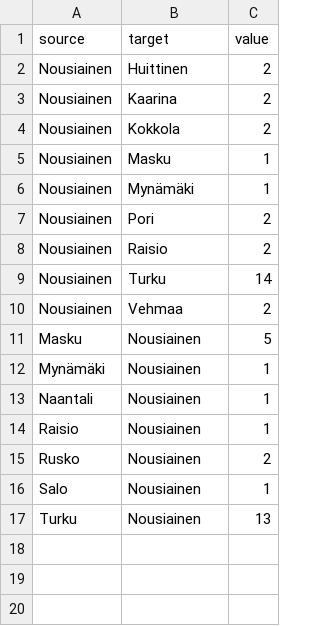
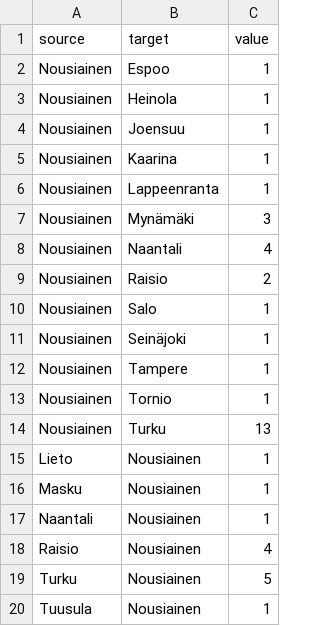
Before and after one commit to Kangasalakehitys/nousiainen, a CSV file: data/nousiainen_migr_muni.csv, drawn as a sheet.

```diff
--- a/data/nousiainen_migr_muni.csv
+++ b/data/nousiainen_migr_muni.csv
@@ -1,17 +1,20 @@
 "source","target","value"
-"Nousiainen","Huittinen",2
-"Nousiainen","Kaarina",2
-"Nousiainen","Kokkola",2
-"Nousiainen","Masku",1
-"Nousiainen","Mynämäki",1
-"Nousiainen","Pori",2
+"Nousiainen","Espoo",1
+"Nousiainen","Heinola",1
+"Nousiainen","Joensuu",1
+"Nousiainen","Kaarina",1
+"Nousiainen","Lappeenranta",1
+"Nousiainen","Mynämäki",3
+"Nousiainen","Naantali",4
 "Nousiainen","Raisio",2
-"Nousiainen","Turku",14
-"Nousiainen","Vehmaa",2
-"Masku","Nousiainen",5
-"Mynämäki","Nousiainen",1
+"Nousiainen","Salo",1
+"Nousiainen","Seinäjoki",1
+"Nousiainen","Tampere",1
+"Nousiainen","Tornio",1
+"Nousiainen","Turku",13
+"Lieto","Nousiainen",1
+"Masku","Nousiainen",1
 "Naantali","Nousiainen",1
-"Raisio","Nousiainen",1
-"Rusko","Nousiainen",2
-"Salo","Nousiainen",1
-"Turku","Nousiainen",13
+"Raisio","Nousiainen",4
+"Turku","Nousiainen",5
+"Tuusula","Nousiainen",1
```
Also changed, not shown: data/nousiainen_migr_betw_muni_map.csv, data/nousiainen_population_map.csv, 27 other files.
